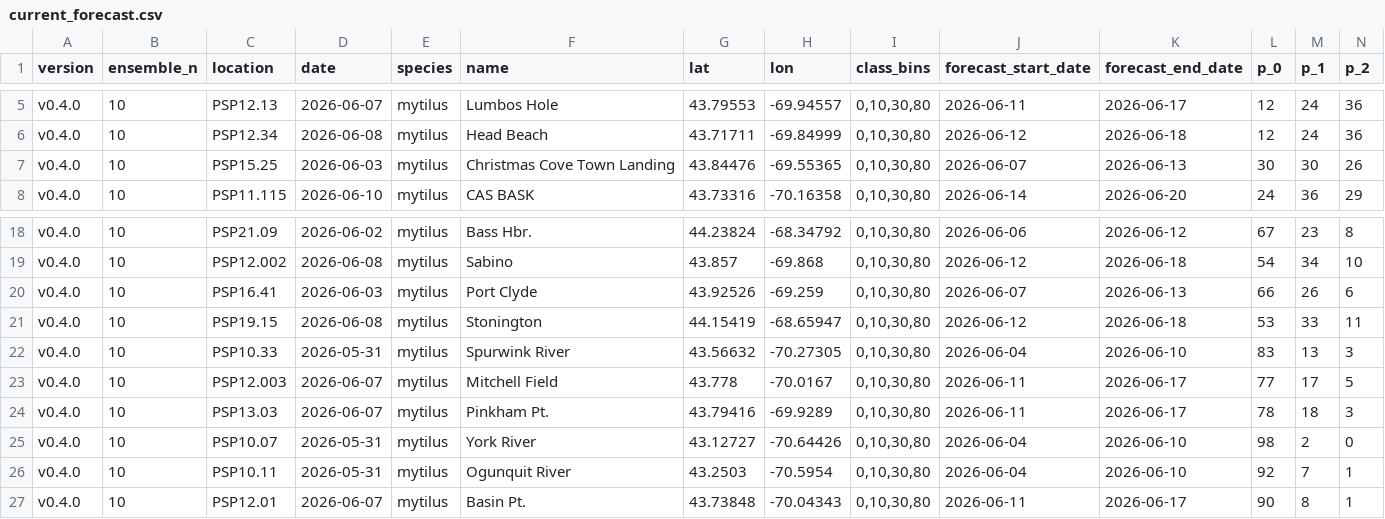
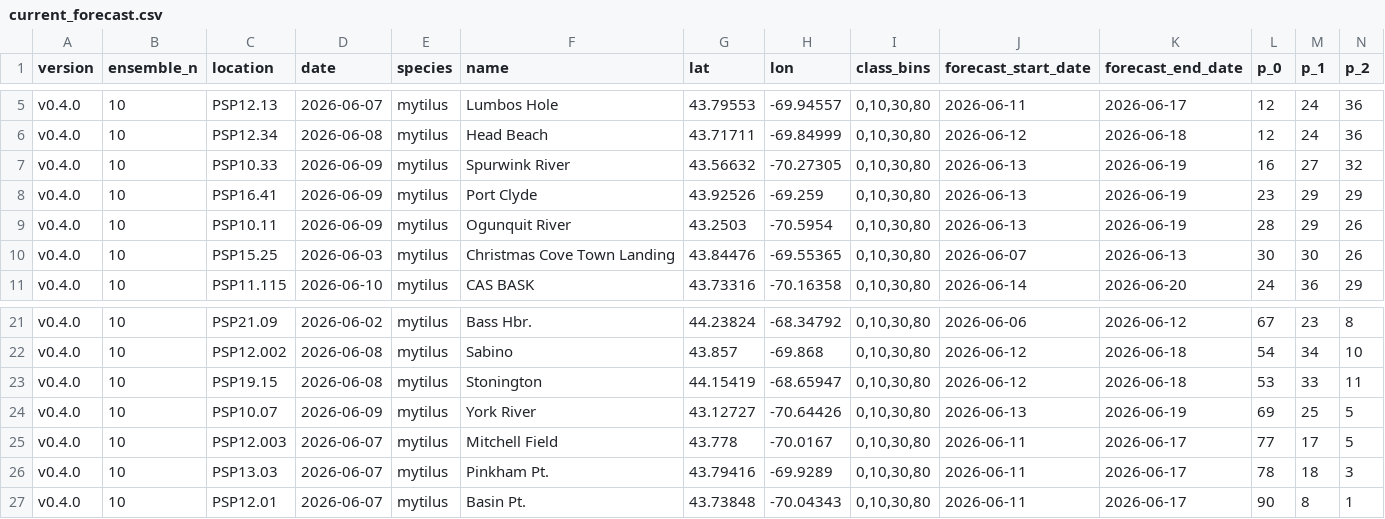
Before and after one commit to BigelowLab/pspforecast, a CSV file: inst/forecastdb/current_forecast.csv, drawn as a sheet; only a part is shown, gaps mark what is left out; removed rows and columns are numbered as before the commit, all else as after; rows hold the shown columns only; the diff names each change by its address in the sheet, - before the commit and + after, or states it on an @@ line.

```diff
--- a/inst/forecastdb/current_forecast.csv
+++ b/inst/forecastdb/current_forecast.csv
+row 7: v0.4.0 | 10 | PSP10.33 | 2026-06-09 | mytilus | Spurwink River | 43.56632 | -70.27305 | 0,10,30,80 | 2026-06-13 | 2026-06-19 | 16 | 27 | 32
+row 8: v0.4.0 | 10 | PSP16.41 | 2026-06-09 | mytilus | Port Clyde | 43.92526 | -69.259 | 0,10,30,80 | 2026-06-13 | 2026-06-19 | 23 | 29 | 29
+row 9: v0.4.0 | 10 | PSP10.11 | 2026-06-09 | mytilus | Ogunquit River | 43.2503 | -70.5954 | 0,10,30,80 | 2026-06-13 | 2026-06-19 | 28 | 29 | 26
-row 20: v0.4.0 | 10 | PSP16.41 | 2026-06-03 | mytilus | Port Clyde | 43.92526 | -69.259 | 0,10,30,80 | 2026-06-07 | 2026-06-13 | 66 | 26 | 6
-row 22: v0.4.0 | 10 | PSP10.33 | 2026-05-31 | mytilus | Spurwink River | 43.56632 | -70.27305 | 0,10,30,80 | 2026-06-04 | 2026-06-10 | 83 | 13 | 3
+row 24: v0.4.0 | 10 | PSP10.07 | 2026-06-09 | mytilus | York River | 43.12727 | -70.64426 | 0,10,30,80 | 2026-06-13 | 2026-06-19 | 69 | 25 | 5
-row 25: v0.4.0 | 10 | PSP10.07 | 2026-05-31 | mytilus | York River | 43.12727 | -70.64426 | 0,10,30,80 | 2026-06-04 | 2026-06-10 | 98 | 2 | 0
-row 26: v0.4.0 | 10 | PSP10.11 | 2026-05-31 | mytilus | Ogunquit River | 43.2503 | -70.5954 | 0,10,30,80 | 2026-06-04 | 2026-06-10 | 92 | 7 | 1
```
Also changed, not shown: inst/forecastdb/dmr_webpage_table.csv, 8 other files.
